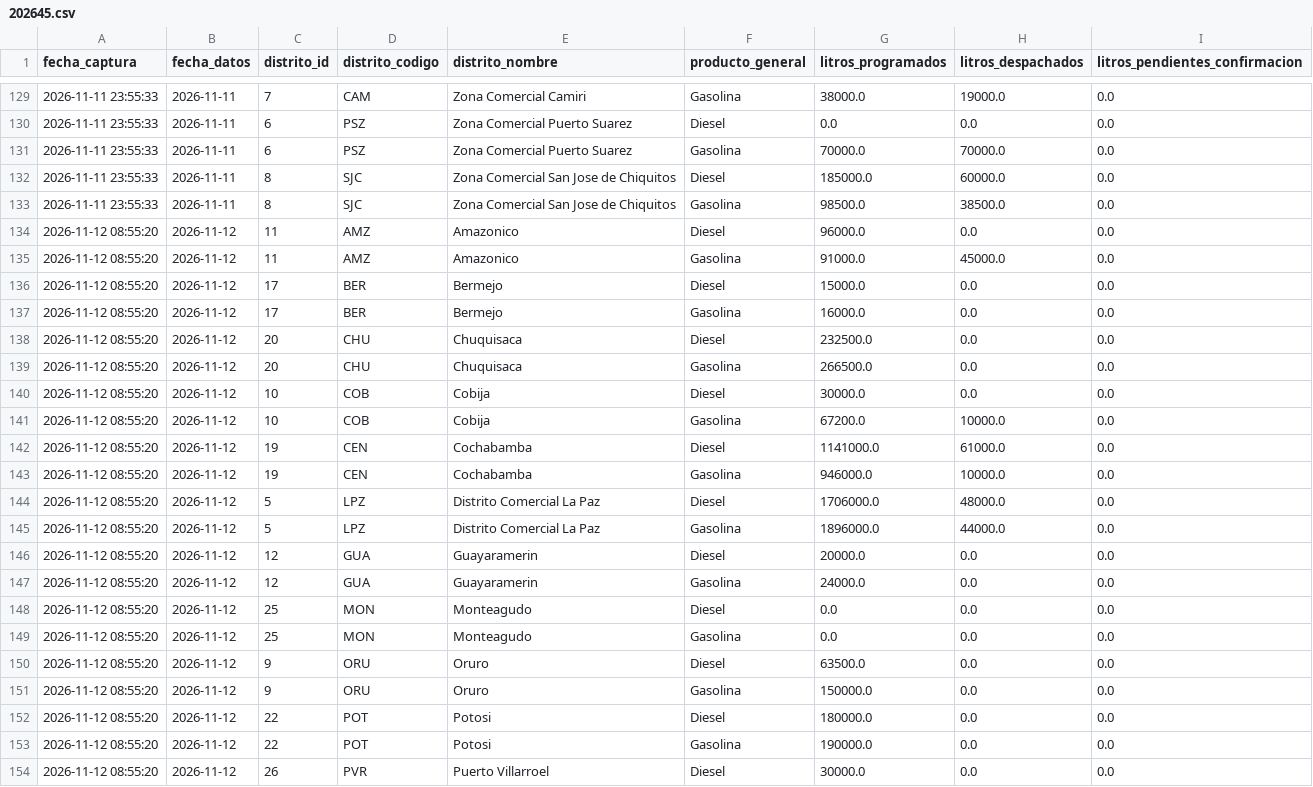
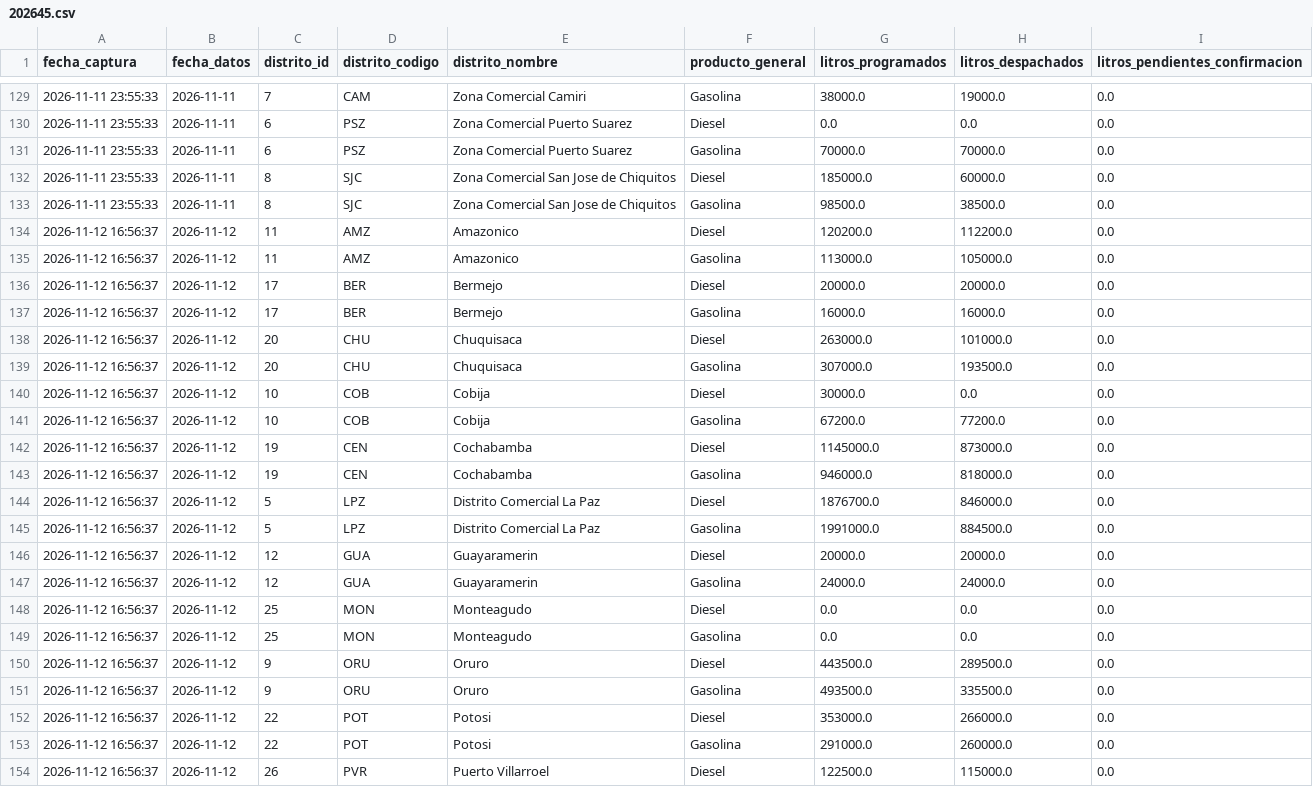
Before and after one commit to sociedatos/bo-combustible, a CSV file: data_ypfb/resumen/202645.csv, drawn as a sheet; only a part is shown, gaps mark what is left out; the diff covers the shown part only.

```diff
--- a/data_ypfb/resumen/202645.csv
+++ b/data_ypfb/resumen/202645.csv
@@ -133,22 +133,22 @@ fecha_captura,fecha_datos,distrito_id,distrito_codigo,distrito_nombre,producto_g
 2026-11-11 23:55:33,2026-11-11,8,SJC,Zona Comercial San Jose de Chiquitos,Gasolina,98500.0,38500.0,0.0
-2026-11-12 08:55:20,2026-11-12,11,AMZ,Amazonico,Diesel,96000.0,0.0,0.0
-2026-11-12 08:55:20,2026-11-12,11,AMZ,Amazonico,Gasolina,91000.0,45000.0,0.0
-2026-11-12 08:55:20,2026-11-12,17,BER,Bermejo,Diesel,15000.0,0.0,0.0
-2026-11-12 08:55:20,2026-11-12,17,BER,Bermejo,Gasolina,16000.0,0.0,0.0
-2026-11-12 08:55:20,2026-11-12,20,CHU,Chuquisaca,Diesel,232500.0,0.0,0.0
-2026-11-12 08:55:20,2026-11-12,20,CHU,Chuquisaca,Gasolina,266500.0,0.0,0.0
-2026-11-12 08:55:20,2026-11-12,10,COB,Cobija,Diesel,30000.0,0.0,0.0
-2026-11-12 08:55:20,2026-11-12,10,COB,Cobija,Gasolina,67200.0,10000.0,0.0
-2026-11-12 08:55:20,2026-11-12,19,CEN,Cochabamba,Diesel,1141000.0,61000.0,0.0
-2026-11-12 08:55:20,2026-11-12,19,CEN,Cochabamba,Gasolina,946000.0,10000.0,0.0
-2026-11-12 08:55:20,2026-11-12,5,LPZ,Distrito Comercial La Paz,Diesel,1706000.0,48000.0,0.0
-2026-11-12 08:55:20,2026-11-12,5,LPZ,Distrito Comercial La Paz,Gasolina,1896000.0,44000.0,0.0
-2026-11-12 08:55:20,2026-11-12,12,GUA,Guayaramerin,Diesel,20000.0,0.0,0.0
-2026-11-12 08:55:20,2026-11-12,12,GUA,Guayaramerin,Gasolina,24000.0,0.0,0.0
-2026-11-12 08:55:20,2026-11-12,25,MON,Monteagudo,Diesel,0.0,0.0,0.0
-2026-11-12 08:55:20,2026-11-12,25,MON,Monteagudo,Gasolina,0.0,0.0,0.0
-2026-11-12 08:55:20,2026-11-12,9,ORU,Oruro,Diesel,63500.0,0.0,0.0
-2026-11-12 08:55:20,2026-11-12,9,ORU,Oruro,Gasolina,150000.0,0.0,0.0
-2026-11-12 08:55:20,2026-11-12,22,POT,Potosi,Diesel,180000.0,0.0,0.0
-2026-11-12 08:55:20,2026-11-12,22,POT,Potosi,Gasolina,190000.0,0.0,0.0
-2026-11-12 08:55:20,2026-11-12,26,PVR,Puerto Villarroel,Diesel,30000.0,0.0,0.0
+2026-11-12 16:56:37,2026-11-12,11,AMZ,Amazonico,Diesel,120200.0,112200.0,0.0
+2026-11-12 16:56:37,2026-11-12,11,AMZ,Amazonico,Gasolina,113000.0,105000.0,0.0
+2026-11-12 16:56:37,2026-11-12,17,BER,Bermejo,Diesel,20000.0,20000.0,0.0
+2026-11-12 16:56:37,2026-11-12,17,BER,Bermejo,Gasolina,16000.0,16000.0,0.0
+2026-11-12 16:56:37,2026-11-12,20,CHU,Chuquisaca,Diesel,263000.0,101000.0,0.0
+2026-11-12 16:56:37,2026-11-12,20,CHU,Chuquisaca,Gasolina,307000.0,193500.0,0.0
+2026-11-12 16:56:37,2026-11-12,10,COB,Cobija,Diesel,30000.0,0.0,0.0
+2026-11-12 16:56:37,2026-11-12,10,COB,Cobija,Gasolina,67200.0,77200.0,0.0
+2026-11-12 16:56:37,2026-11-12,19,CEN,Cochabamba,Diesel,1145000.0,873000.0,0.0
+2026-11-12 16:56:37,2026-11-12,19,CEN,Cochabamba,Gasolina,946000.0,818000.0,0.0
+2026-11-12 16:56:37,2026-11-12,5,LPZ,Distrito Comercial La Paz,Diesel,1876700.0,846000.0,0.0
+2026-11-12 16:56:37,2026-11-12,5,LPZ,Distrito Comercial La Paz,Gasolina,1991000.0,884500.0,0.0
+2026-11-12 16:56:37,2026-11-12,12,GUA,Guayaramerin,Diesel,20000.0,20000.0,0.0
+2026-11-12 16:56:37,2026-11-12,12,GUA,Guayaramerin,Gasolina,24000.0,24000.0,0.0
+2026-11-12 16:56:37,2026-11-12,25,MON,Monteagudo,Diesel,0.0,0.0,0.0
+2026-11-12 16:56:37,2026-11-12,25,MON,Monteagudo,Gasolina,0.0,0.0,0.0
+2026-11-12 16:56:37,2026-11-12,9,ORU,Oruro,Diesel,443500.0,289500.0,0.0
+2026-11-12 16:56:37,2026-11-12,9,ORU,Oruro,Gasolina,493500.0,335500.0,0.0
+2026-11-12 16:56:37,2026-11-12,22,POT,Potosi,Diesel,353000.0,266000.0,0.0
+2026-11-12 16:56:37,2026-11-12,22,POT,Potosi,Gasolina,291000.0,260000.0,0.0
+2026-11-12 16:56:37,2026-11-12,26,PVR,Puerto Villarroel,Diesel,122500.0,115000.0,0.0
```
Also changed, not shown: 57 edited cells elsewhere in this file, 4 other files.
